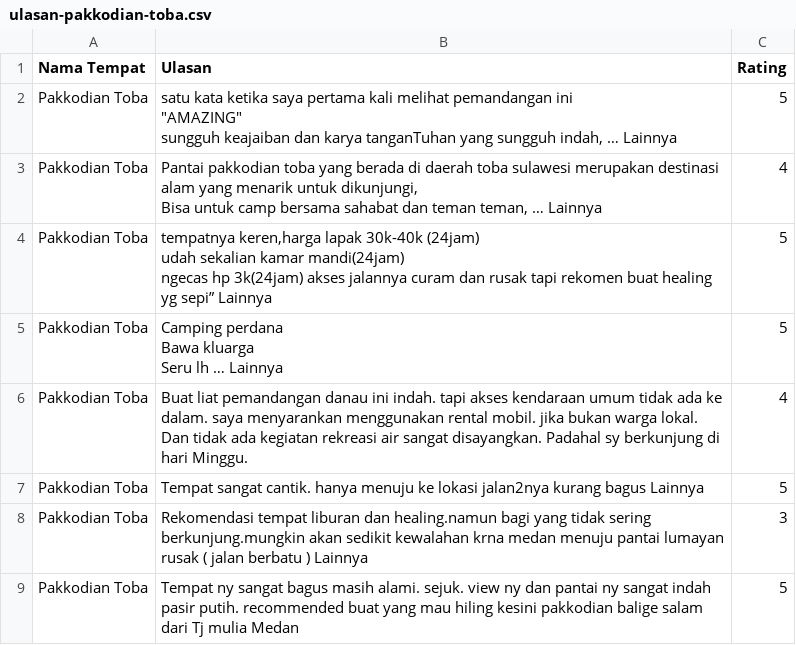
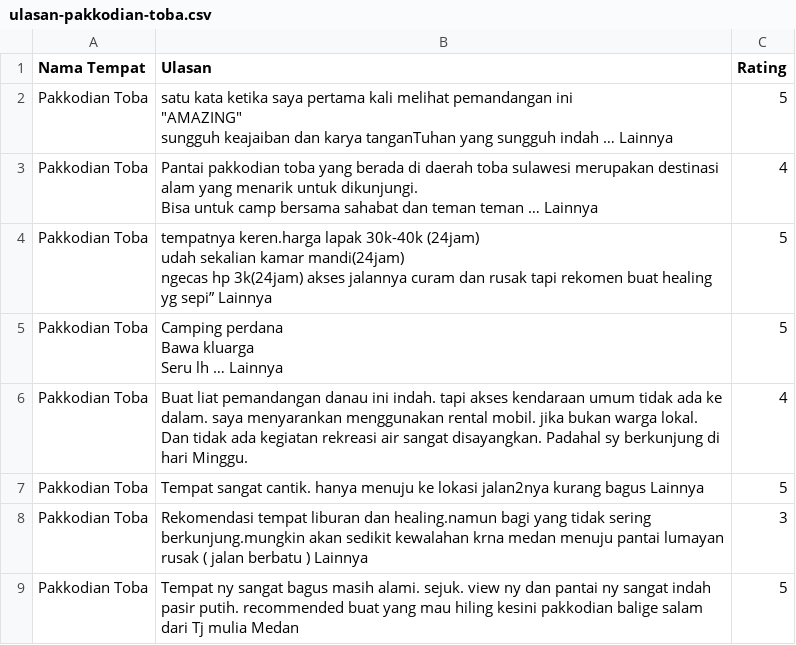
Before and after one commit to tiaranisibarani037/tmrinnovator_gemastik, a CSV file: ulasan-pakkodian-toba.csv, drawn as a sheet; only a part is shown.

Commit message:
Update ulasan-pakkodian-toba.csv

```diff
--- a/ulasan-pakkodian-toba.csv
+++ b/ulasan-pakkodian-toba.csv
@@ -1,10 +1,10 @@
 Nama Tempat,Ulasan,Rating
-Pakkodian Toba,"satu kata ketika saya pertama kali melihat pemandangan ini
-""AMAZING""
-sungguh keajaiban dan karya tanganTuhan yang sungguh indah, …  Lainnya",5
-Pakkodian Toba,"Pantai pakkodian toba yang berada di daerah toba sulawesi merupakan destinasi alam yang menarik untuk dikunjungi,
-Bisa untuk camp bersama sahabat dan teman teman, …  Lainnya",4
-Pakkodian Toba,"tempatnya keren,harga lapak 30k-40k (24jam)
-udah sekalian kamar mandi(24jam)
-ngecas hp 3k(24jam) akses jalannya curam dan rusak tapi rekomen buat healing yg sepi”  Lainnya",5
+Pakkodian Toba,"satu kata ketika saya pertama kali melihat pemandangan ini
+""AMAZING""
+sungguh keajaiban dan karya tanganTuhan yang sungguh indah …  Lainnya",5
+Pakkodian Toba,"Pantai pakkodian toba yang berada di daerah toba sulawesi merupakan destinasi alam yang menarik untuk dikunjungi.
+Bisa untuk camp bersama sahabat dan teman teman …  Lainnya",4
+Pakkodian Toba,"tempatnya keren.harga lapak 30k-40k (24jam)
+udah sekalian kamar mandi(24jam)
+ngecas hp 3k(24jam) akses jalannya curam dan rusak tapi rekomen buat healing yg sepi”  Lainnya",5
 Pakkodian Toba,"Camping perdana
```
